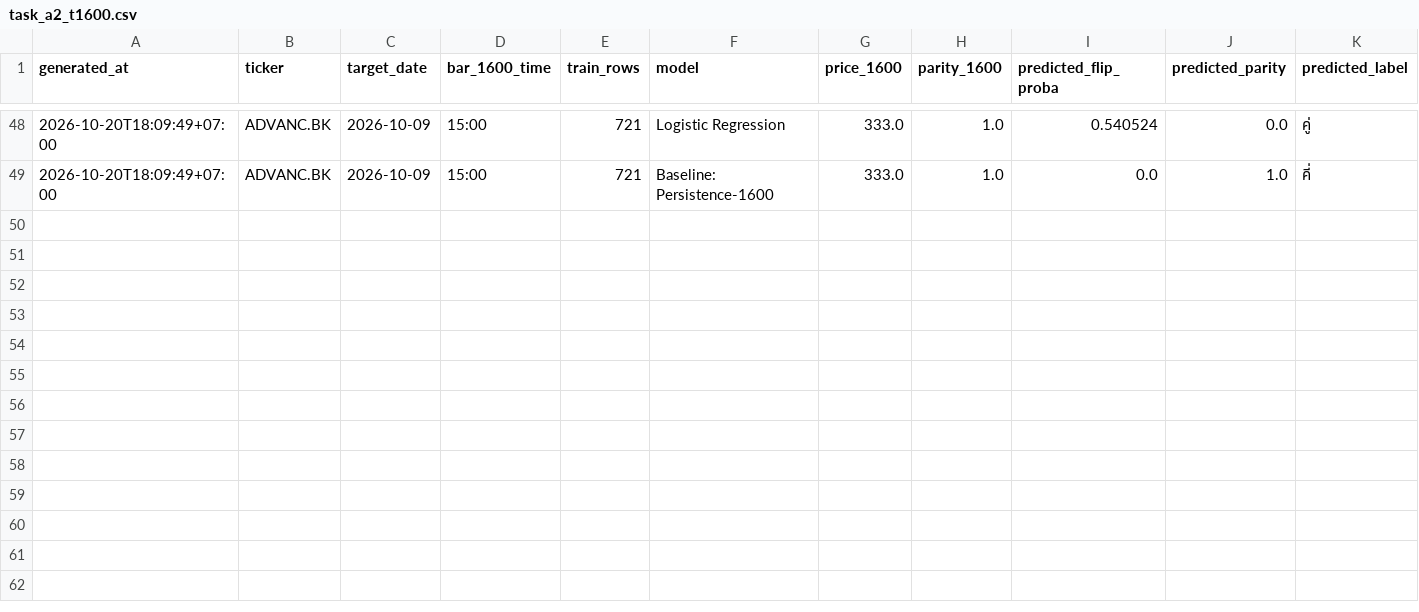
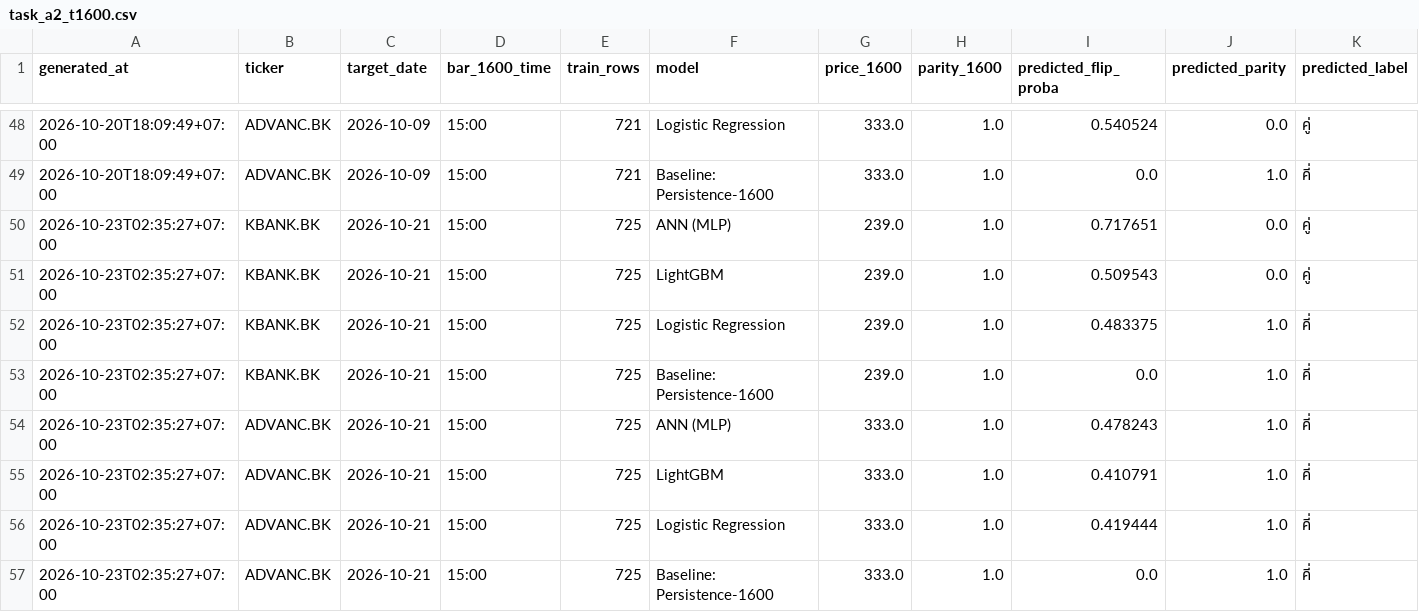
Before and after one commit to panifield/CN340_Stock_Prediction, a CSV file: backfill/results/task_a2_t1600.csv, drawn as a sheet; only a part is shown, gaps mark what is left out; rows hold the shown columns only; the diff names each change by its address in the sheet, - before the commit and + after, or states it on an @@ line.

```diff
--- a/backfill/results/task_a2_t1600.csv
+++ b/backfill/results/task_a2_t1600.csv
+row 50: 2026-10-23T02:35:27+07:00 | KBANK.BK | 2026-10-21 | 15:00 | 725 | ANN (MLP) | 239.0 | 1.0 | 0.717651 | 0.0 | คู่
+row 51: 2026-10-23T02:35:27+07:00 | KBANK.BK | 2026-10-21 | 15:00 | 725 | LightGBM | 239.0 | 1.0 | 0.509543 | 0.0 | คู่
+row 52: 2026-10-23T02:35:27+07:00 | KBANK.BK | 2026-10-21 | 15:00 | 725 | Logistic Regression | 239.0 | 1.0 | 0.483375 | 1.0 | คี่
+row 53: 2026-10-23T02:35:27+07:00 | KBANK.BK | 2026-10-21 | 15:00 | 725 | Baseline: Persistence-1600 | 239.0 | 1.0 | 0.0 | 1.0 | คี่
+row 54: 2026-10-23T02:35:27+07:00 | ADVANC.BK | 2026-10-21 | 15:00 | 725 | ANN (MLP) | 333.0 | 1.0 | 0.478243 | 1.0 | คี่
+row 55: 2026-10-23T02:35:27+07:00 | ADVANC.BK | 2026-10-21 | 15:00 | 725 | LightGBM | 333.0 | 1.0 | 0.410791 | 1.0 | คี่
+row 56: 2026-10-23T02:35:27+07:00 | ADVANC.BK | 2026-10-21 | 15:00 | 725 | Logistic Regression | 333.0 | 1.0 | 0.419444 | 1.0 | คี่
+row 57: 2026-10-23T02:35:27+07:00 | ADVANC.BK | 2026-10-21 | 15:00 | 725 | Baseline: Persistence-1600 | 333.0 | 1.0 | 0.0 | 1.0 | คี่
```
Also changed, not shown: backfill/coverage.csv, backfill/leak_test/leak_test_report.csv, 24 other files.
